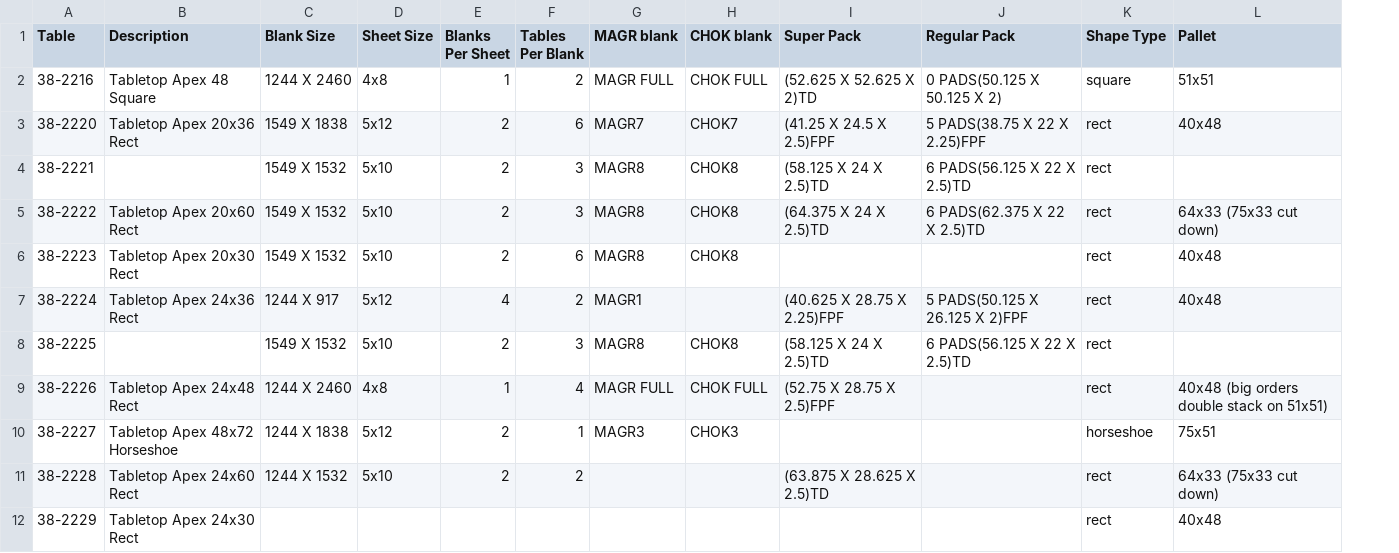
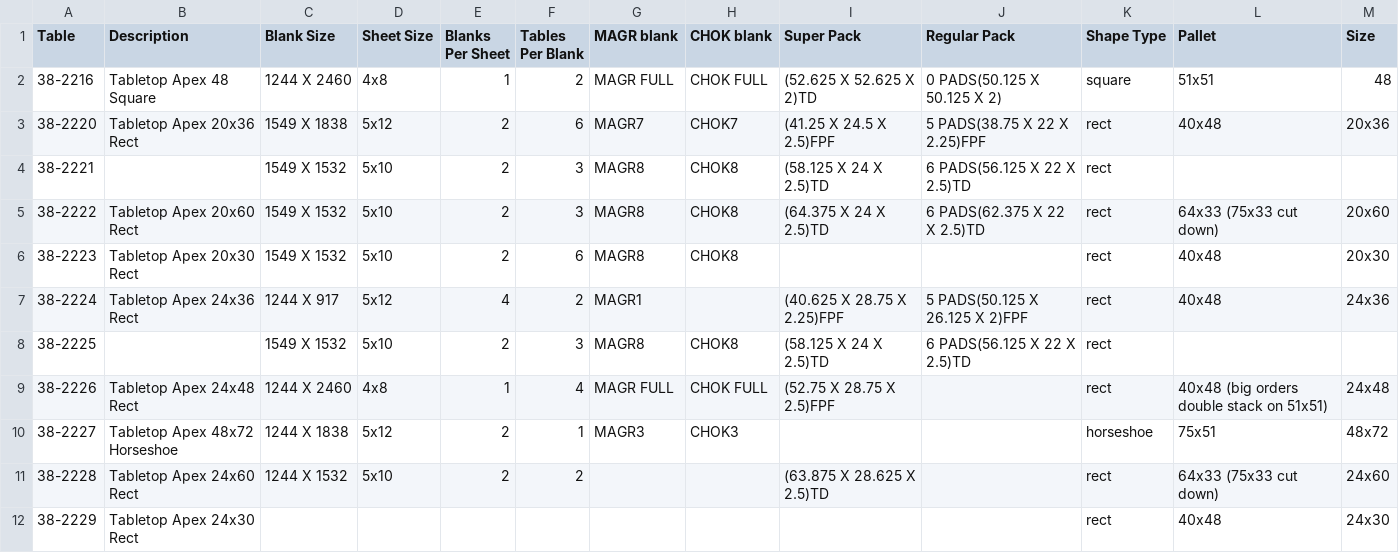
Before and after one commit to sg-p4x347/Efficient-Automatic-Traveler-System, a CSV file: Efficient Automatic Traveler System/bin/Debug/Table Reference.csv, drawn as a sheet; only a part is shown; the diff names each change by its address in the sheet, - before the commit and + after, or states it on an @@ line.

Commit message:
Box to table parity

```diff
--- a/Efficient Automatic Traveler System/bin/Debug/Table Reference.csv
+++ b/Efficient Automatic Traveler System/bin/Debug/Table Reference.csv
+column M (Size), rows 2-12: 48 | 20x36 |  | 20x60 | 20x30 | 24x36 |  | 24x48 | 48x72 | 24x60 | 24x30
```
Also changed, not shown: 17 other files.
